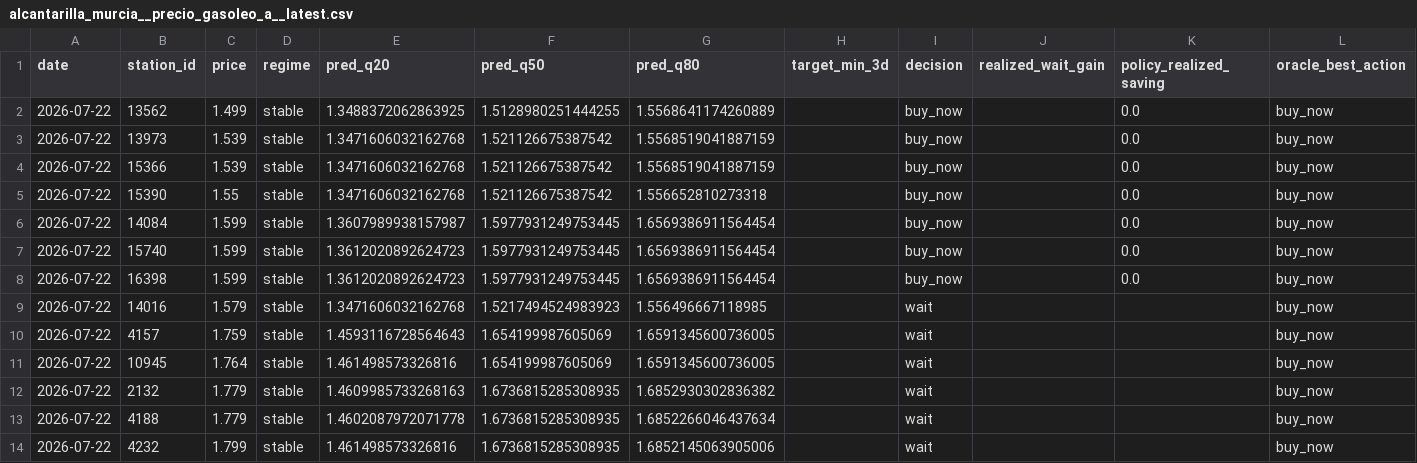
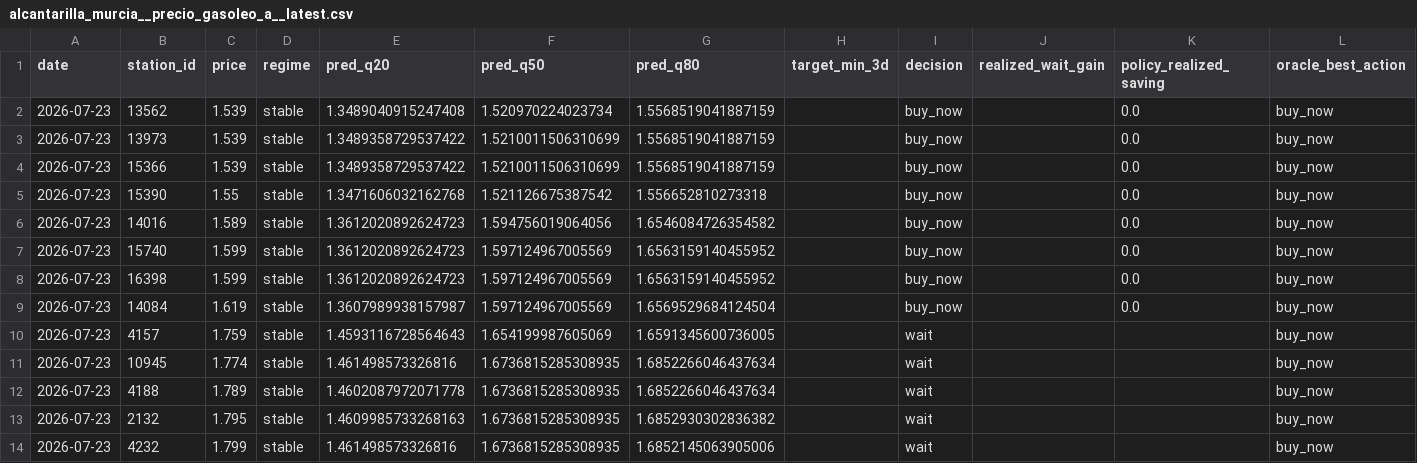
Before and after one commit to juanluserra/fuel-recommender-murcia, a CSV file: data/latest/alcantarilla_murcia__precio_gasoleo_a__latest.csv, drawn as a sheet.

```diff
--- a/data/latest/alcantarilla_murcia__precio_gasoleo_a__latest.csv
+++ b/data/latest/alcantarilla_murcia__precio_gasoleo_a__latest.csv
@@ -1,14 +1,14 @@
 date,station_id,price,regime,pred_q20,pred_q50,pred_q80,target_min_3d,decision,realized_wait_gain,policy_realized_saving,oracle_best_action
-2026-07-22,13562,1.499,stable,1.3488372062863925,1.5128980251444255,1.5568641174260889,,buy_now,,0.0,buy_now
-2026-07-22,13973,1.539,stable,1.3471606032162768,1.521126675387542,1.5568519041887159,,buy_now,,0.0,buy_now
-2026-07-22,15366,1.539,stable,1.3471606032162768,1.521126675387542,1.5568519041887159,,buy_now,,0.0,buy_now
-2026-07-22,15390,1.55,stable,1.3471606032162768,1.521126675387542,1.556652810273318,,buy_now,,0.0,buy_now
-2026-07-22,14084,1.599,stable,1.3607989938157987,1.5977931249753445,1.6569386911564454,,buy_now,,0.0,buy_now
-2026-07-22,15740,1.599,stable,1.3612020892624723,1.5977931249753445,1.6569386911564454,,buy_now,,0.0,buy_now
-2026-07-22,16398,1.599,stable,1.3612020892624723,1.5977931249753445,1.6569386911564454,,buy_now,,0.0,buy_now
-2026-07-22,14016,1.579,stable,1.3471606032162768,1.5217494524983923,1.556496667118985,,wait,,,buy_now
-2026-07-22,4157,1.759,stable,1.4593116728564643,1.654199987605069,1.6591345600736005,,wait,,,buy_now
-2026-07-22,10945,1.764,stable,1.461498573326816,1.654199987605069,1.6591345600736005,,wait,,,buy_now
-2026-07-22,2132,1.779,stable,1.4609985733268163,1.6736815285308935,1.6852930302836382,,wait,,,buy_now
-2026-07-22,4188,1.779,stable,1.4602087972071778,1.6736815285308935,1.6852266046437634,,wait,,,buy_now
-2026-07-22,4232,1.799,stable,1.461498573326816,1.6736815285308935,1.6852145063905006,,wait,,,buy_now
+2026-07-23,13562,1.539,stable,1.3489040915247408,1.520970224023734,1.5568519041887159,,buy_now,,0.0,buy_now
+2026-07-23,13973,1.539,stable,1.3489358729537422,1.5210011506310699,1.5568519041887159,,buy_now,,0.0,buy_now
+2026-07-23,15366,1.539,stable,1.3489358729537422,1.5210011506310699,1.5568519041887159,,buy_now,,0.0,buy_now
+2026-07-23,15390,1.55,stable,1.3471606032162768,1.521126675387542,1.556652810273318,,buy_now,,0.0,buy_now
+2026-07-23,14016,1.589,stable,1.3612020892624723,1.594756019064056,1.6546084726354582,,buy_now,,0.0,buy_now
+2026-07-23,15740,1.599,stable,1.3612020892624723,1.597124967005569,1.6563159140455952,,buy_now,,0.0,buy_now
+2026-07-23,16398,1.599,stable,1.3612020892624723,1.597124967005569,1.6563159140455952,,buy_now,,0.0,buy_now
+2026-07-23,14084,1.619,stable,1.3607989938157987,1.597124967005569,1.6569529684124504,,buy_now,,0.0,buy_now
+2026-07-23,4157,1.759,stable,1.4593116728564643,1.654199987605069,1.6591345600736005,,wait,,,buy_now
+2026-07-23,10945,1.774,stable,1.461498573326816,1.6736815285308935,1.6852266046437634,,wait,,,buy_now
+2026-07-23,4188,1.789,stable,1.4602087972071778,1.6736815285308935,1.6852266046437634,,wait,,,buy_now
+2026-07-23,2132,1.795,stable,1.4609985733268163,1.6736815285308935,1.6852930302836382,,wait,,,buy_now
+2026-07-23,4232,1.799,stable,1.461498573326816,1.6736815285308935,1.6852145063905006,,wait,,,buy_now
```
Also changed, not shown: data/history/alcantarilla_murcia/fetch_log.csv, data/history/alcantarilla_murcia/stations.csv, 4 other files.
